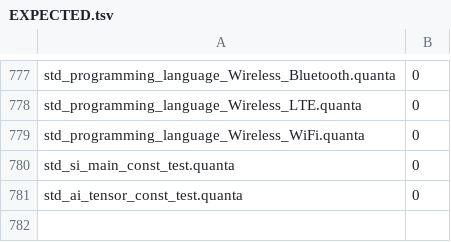
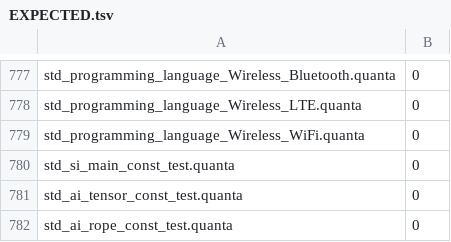
Before and after one commit to jeeex-org/quanta, a TSV file: test_suites/EXPECTED.tsv, drawn as a sheet; only a part is shown, gaps mark what is left out.

Commit message:
0.0.169: ai_rope — Rotary Position Embeddings. 782/782 tests pass.

```diff
--- a/test_suites/EXPECTED.tsv
+++ b/test_suites/EXPECTED.tsv
@@ -781 +781,2 @@ std_si_main_const_test.quanta	0
 std_ai_tensor_const_test.quanta	0
+std_ai_rope_const_test.quanta	0
```
Also changed, not shown: 21 other files.
